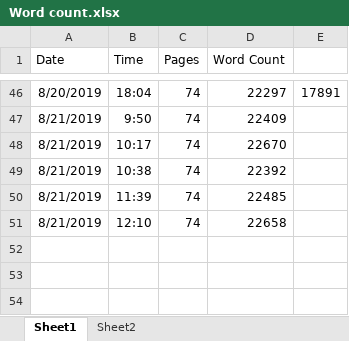
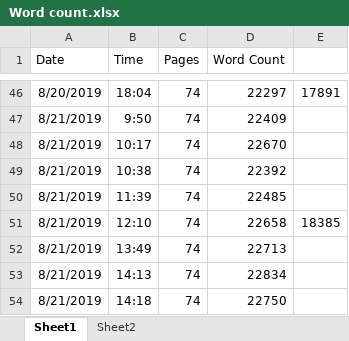
Before and after one commit to lucialhz/MSc-Project, an Excel workbook: Comparison/Word count.xlsx, sheet Sheet1, drawn as a sheet; only a part is shown, gaps mark what is left out; values as stored, in another font and other column widths than the file's, no borders; the diff names each change by its address in the sheet, - before the commit and + after, or states it on an @@ line.

```diff
--- a/Comparison/Word count.xlsx (sheet Sheet1)
+++ b/Comparison/Word count.xlsx (sheet Sheet1)
-E51: (empty)
+E51: 18385
+row 52: 8/21/2019 | 13:49 | 74 | 22713
+row 53: 8/21/2019 | 14:13 | 74 | 22834
+row 54: 8/21/2019 | 14:18 | 74 | 22750
```
Also changed, not shown: 5 other files.
